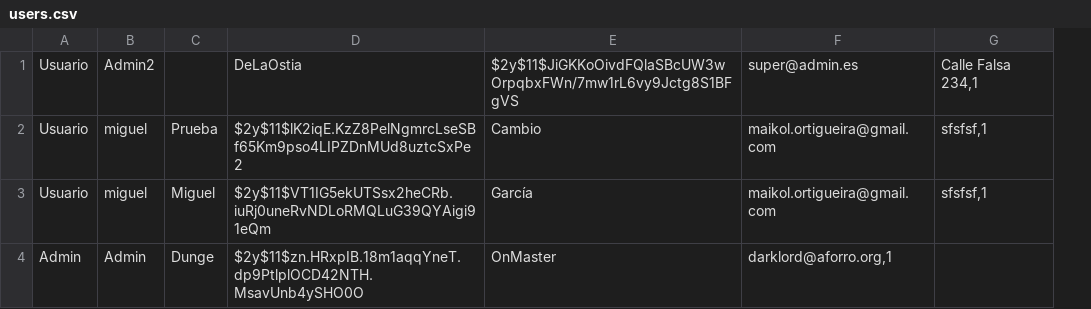
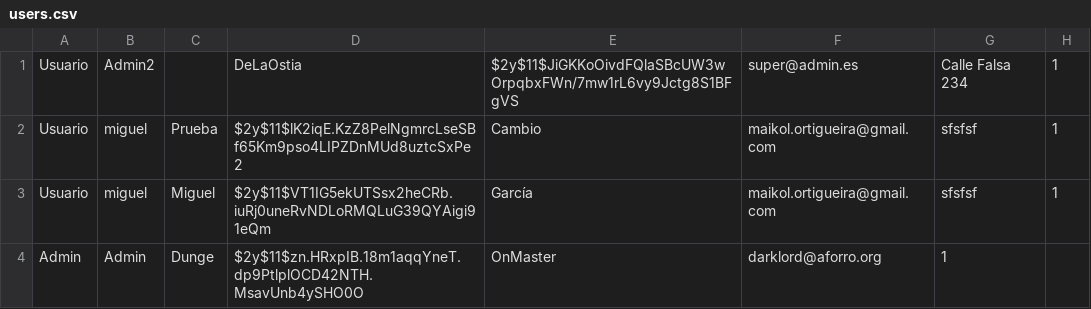
Before and after one commit to dwcs-ucha/grupo02-21, a CSV file: DataBase/users.csv, drawn as a sheet; removed rows and columns are numbered as before the commit, all else as after; the diff names each change by its address in the sheet, - before the commit and + after, or states it on an @@ line.

Commit message:
CSV de usuarios

```diff
--- a/DataBase/users.csv
+++ b/DataBase/users.csv
-column G, rows 1-3: Calle Falsa 234,1 | sfsfsf,1 | sfsfsf,1
+column G, rows 1-4: Calle Falsa 234 | sfsfsf | sfsfsf | 1
+column H, rows 1-3: all 1
-F4: darklord@aforro.org,1
+F4: darklord@aforro.org
```
